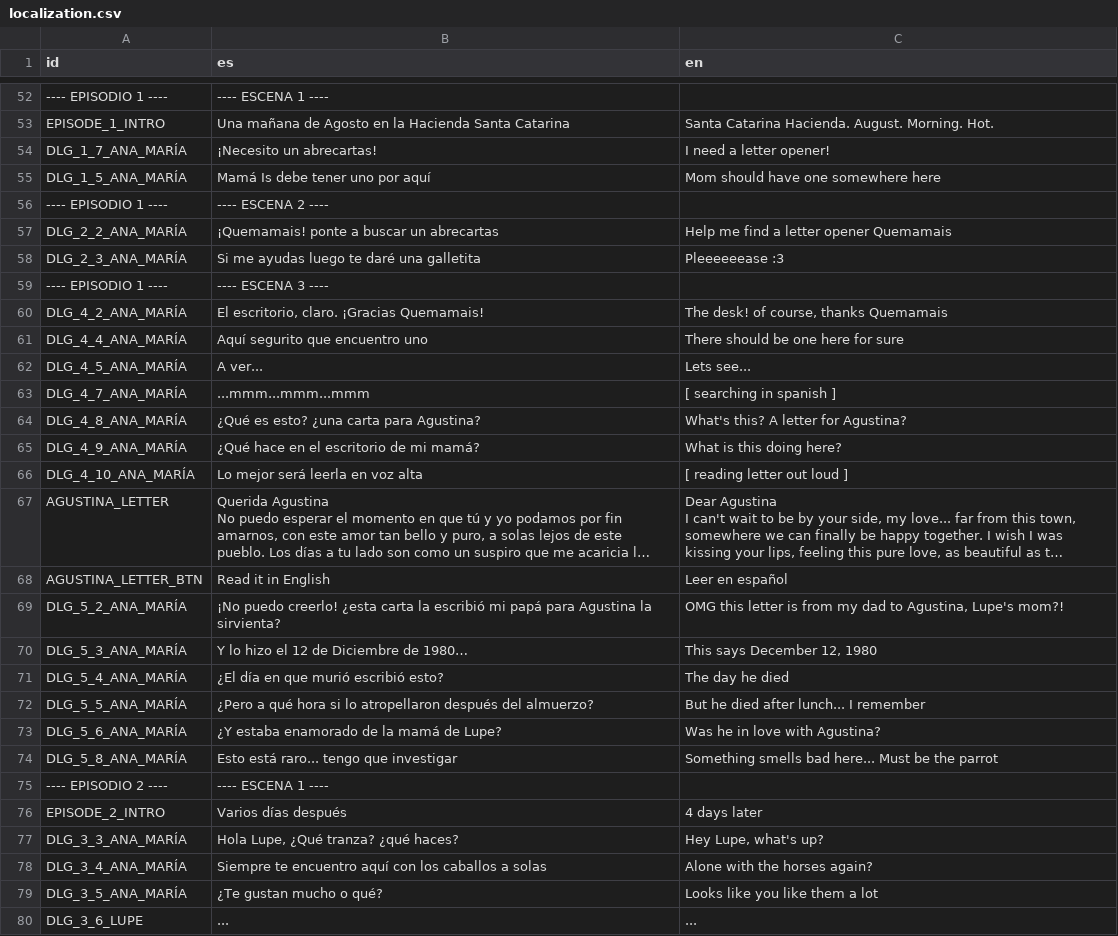
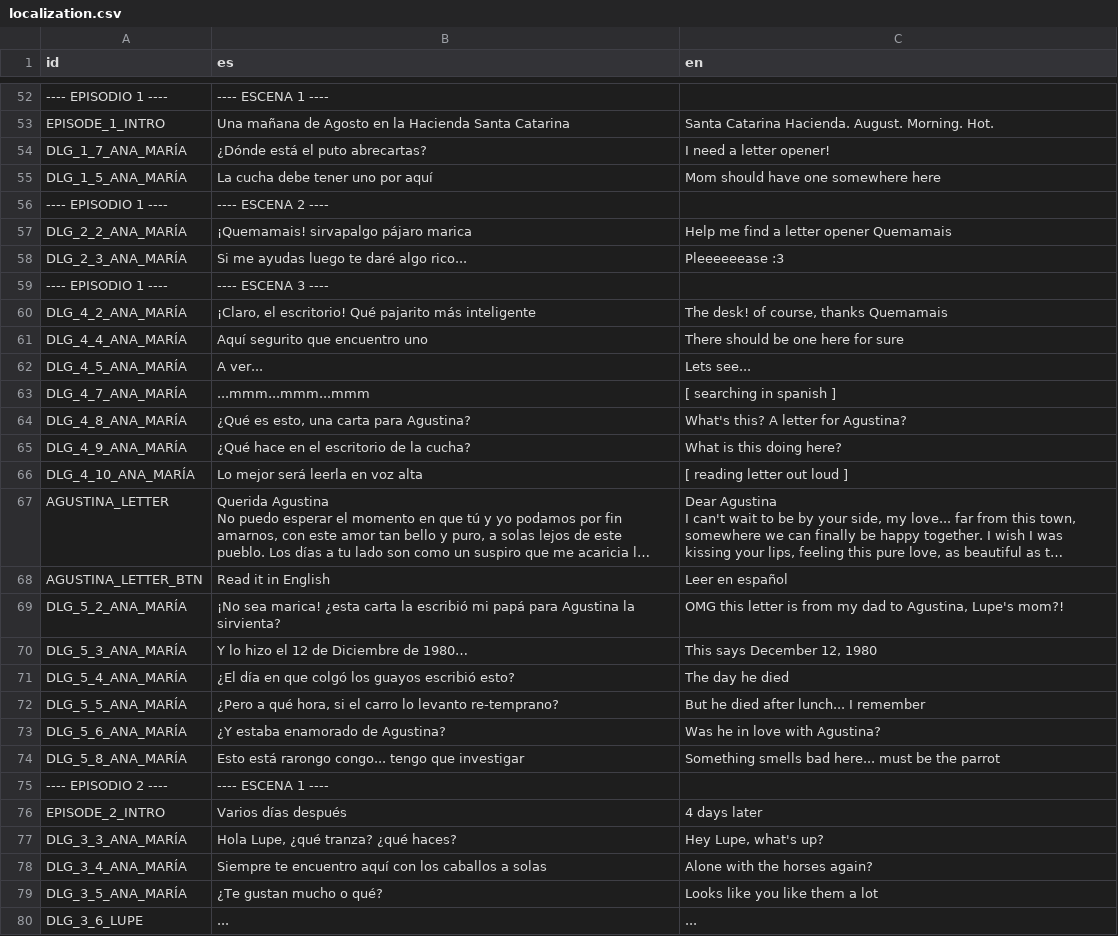
Before and after one commit to Perro-Viejo/ElPajaroQuemamais, a CSV file: assets/localization/localization.csv, drawn as a sheet; only a part is shown, gaps mark what is left out; long unchanged cells end in …; the diff covers the shown part only; the diff names each change by its address in the sheet, - before the commit and + after, or states it on an @@ line.

```diff
--- a/assets/localization/localization.csv
+++ b/assets/localization/localization.csv
-B54 (es): ¡Necesito un abrecartas!
+B54 (es): ¿Dónde está el puto abrecartas?
-B55 (es): Mamá Is debe tener uno por aquí
+B55 (es): La cucha debe tener uno por aquí
-B57 (es): ¡Quemamais! ponte a buscar un abrecartas
+B57 (es): ¡Quemamais! sirvapalgo pájaro marica
-B58 (es): Si me ayudas luego te daré una galletita
+B58 (es): Si me ayudas luego te daré algo rico...
-B60 (es): El escritorio, claro. ¡Gracias Quemamais!
+B60 (es): ¡Claro, el escritorio! Qué pajarito más inteligente
-B64 (es): ¿Qué es esto? ¿una carta para Agustina?
+B64 (es): ¿Qué es esto, una carta para Agustina?
-B65 (es): ¿Qué hace en el escritorio de mi mamá?
+B65 (es): ¿Qué hace en el escritorio de la cucha?
-B69 (es): ¡No puedo creerlo! ¿esta carta…
+B69 (es): ¡No sea marica! ¿esta carta…
-B71 (es): ¿El día en que murió escribió esto?
+B71 (es): ¿El día en que colgó los guayos escribió esto?
-B72 (es): …a qué hora si lo atropellaron después del almuerzo?
+B72 (es): …a qué hora, si el carro lo levanto re-temprano?
-B73 (es): ¿Y estaba enamorado de la mamá de Lupe?
+B73 (es): ¿Y estaba enamorado de Agustina?
-B74 (es): Esto está raro... tengo que investigar
+B74 (es): Esto está rarongo congo... tengo que investigar
-C74 (en): …bad here... Must be the…
+C74 (en): …bad here... must be the…
-B77 (es): Hola Lupe, ¿Qué tranza? ¿qué haces?
+B77 (es): Hola Lupe, ¿qué tranza? ¿qué haces?
```
Also changed, not shown: 18 edited cells elsewhere in this file, 6 other files.
